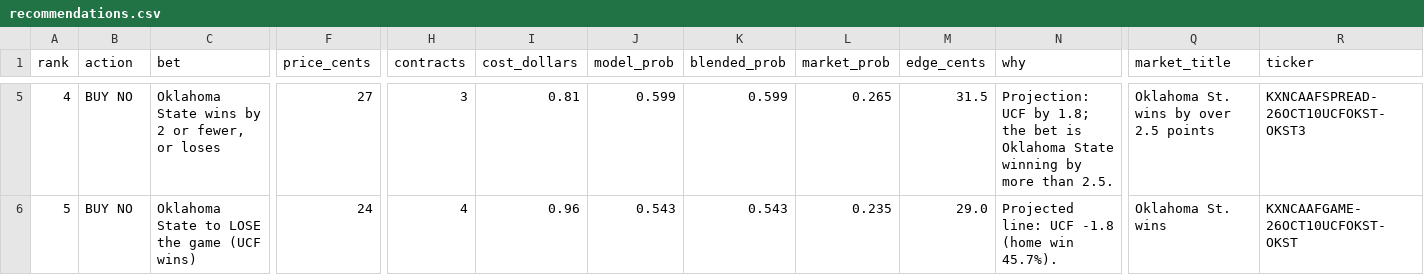
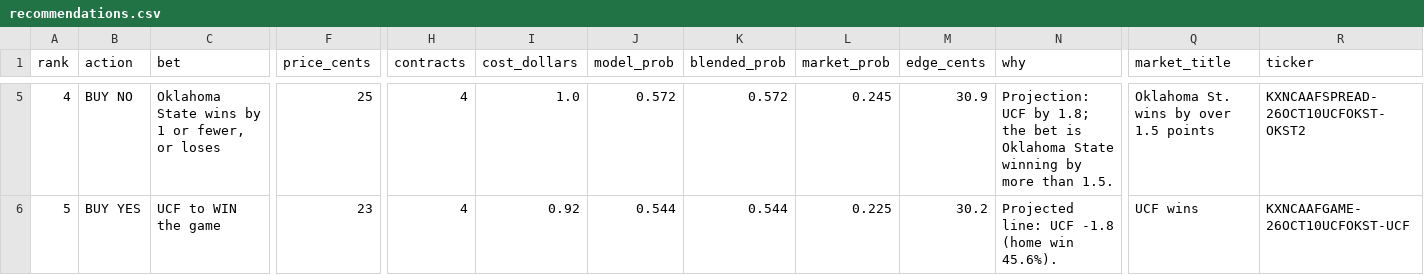
Before and after one commit to connersylvester2-stack/AIOCFB, a CSV file: output/recommendations.csv, drawn as a sheet; only a part is shown, gaps mark what is left out; the diff covers the shown part only; the diff names each change by its address in the sheet, - before the commit and + after, or states it on an @@ line.

```diff
--- a/output/recommendations.csv
+++ b/output/recommendations.csv
-C5 (bet): Oklahoma State wins by 2 or fewer, or loses
+C5 (bet): Oklahoma State wins by 1 or fewer, or loses
-F5 (price_cents): 27
+F5 (price_cents): 25
-H5 (contracts): 3
+H5 (contracts): 4
-I5 (cost_dollars): 0.81
+I5 (cost_dollars): 1.0
-J5 (model_prob): 0.599
+J5 (model_prob): 0.572
-K5 (blended_prob): 0.599
+K5 (blended_prob): 0.572
-L5 (market_prob): 0.265
+L5 (market_prob): 0.245
-M5 (edge_cents): 31.5
+M5 (edge_cents): 30.9
-N5 (why): …more than 2.5.
+N5 (why): …more than 1.5.
-Q5 (market_title): Oklahoma St. wins by over 2.5 points
+Q5 (market_title): Oklahoma St. wins by over 1.5 points
-R5 (ticker): KXNCAAFSPREAD-26OCT10UCFOKST-OKST3
+R5 (ticker): KXNCAAFSPREAD-26OCT10UCFOKST-OKST2
-B6 (action): BUY NO
+B6 (action): BUY YES
-C6 (bet): Oklahoma State to LOSE the game (UCF wins)
+C6 (bet): UCF to WIN the game
-F6 (price_cents): 24
+F6 (price_cents): 23
-I6 (cost_dollars): 0.96
+I6 (cost_dollars): 0.92
-J6 (model_prob): 0.543
+J6 (model_prob): 0.544
-K6 (blended_prob): 0.543
+K6 (blended_prob): 0.544
-L6 (market_prob): 0.235
+L6 (market_prob): 0.225
-M6 (edge_cents): 29.0
+M6 (edge_cents): 30.2
-N6 (why): Projected line: UCF -1.8 (home win 45.7%).
+N6 (why): Projected line: UCF -1.8 (home win 45.6%).
-Q6 (market_title): Oklahoma St. wins
+Q6 (market_title): UCF wins
-R6 (ticker): KXNCAAFGAME-26OCT10UCFOKST-OKST
+R6 (ticker): KXNCAAFGAME-26OCT10UCFOKST-UCF
```
Also changed, not shown: 98 edited cells elsewhere in this file, output/cover_stats.csv, output/model_picks_all_games.csv, 8 other files.
